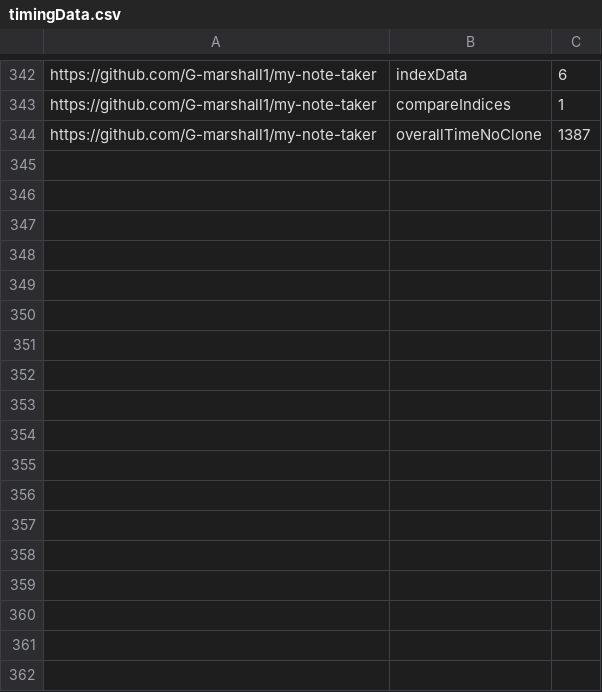
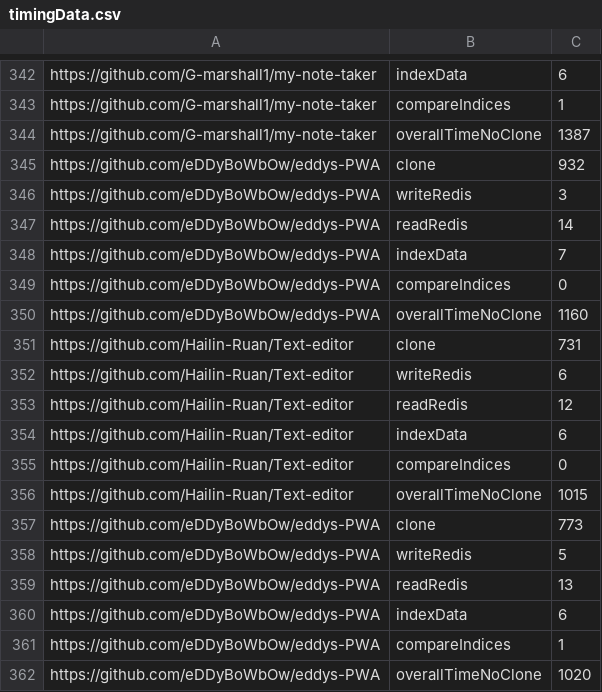
Before and after one commit to MorganLee909/black-plag, a CSV file: timingData.csv, drawn as a sheet; only a part is shown, gaps mark what is left out.

```diff
--- a/timingData.csv
+++ b/timingData.csv
@@ -344 +344,19 @@ https://github.com/G-marshall1/my-note-taker,compareIndices,1
 https://github.com/G-marshall1/my-note-taker,overallTimeNoClone,1387
+https://github.com/eDDyBoWbOw/eddys-PWA,clone,932
+https://github.com/eDDyBoWbOw/eddys-PWA,writeRedis,3
+https://github.com/eDDyBoWbOw/eddys-PWA,readRedis,14
+https://github.com/eDDyBoWbOw/eddys-PWA,indexData,7
+https://github.com/eDDyBoWbOw/eddys-PWA,compareIndices,0
+https://github.com/eDDyBoWbOw/eddys-PWA,overallTimeNoClone,1160
+https://github.com/Hailin-Ruan/Text-editor,clone,731
+https://github.com/Hailin-Ruan/Text-editor,writeRedis,6
+https://github.com/Hailin-Ruan/Text-editor,readRedis,12
+https://github.com/Hailin-Ruan/Text-editor,indexData,6
+https://github.com/Hailin-Ruan/Text-editor,compareIndices,0
+https://github.com/Hailin-Ruan/Text-editor,overallTimeNoClone,1015
+https://github.com/eDDyBoWbOw/eddys-PWA,clone,773
+https://github.com/eDDyBoWbOw/eddys-PWA,writeRedis,5
+https://github.com/eDDyBoWbOw/eddys-PWA,readRedis,13
+https://github.com/eDDyBoWbOw/eddys-PWA,indexData,6
+https://github.com/eDDyBoWbOw/eddys-PWA,compareIndices,1
+https://github.com/eDDyBoWbOw/eddys-PWA,overallTimeNoClone,1020
```
Also changed, not shown: 1 other file.
